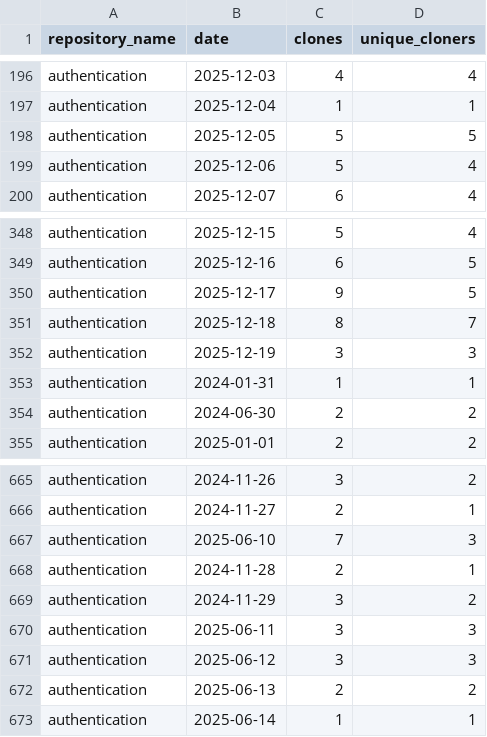
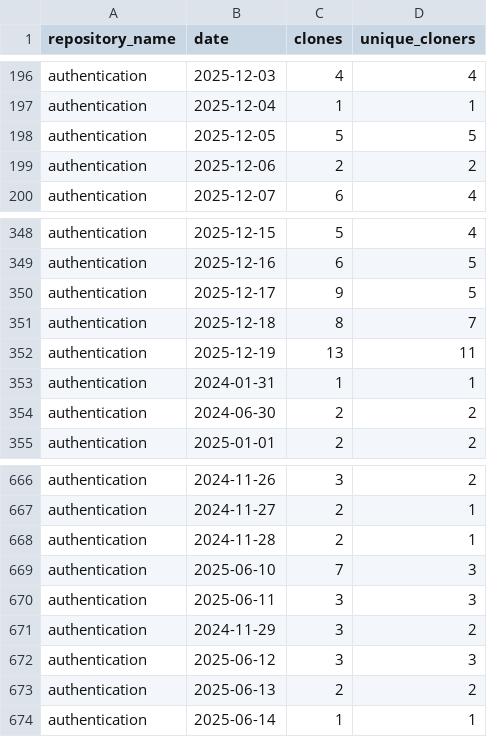
Before and after one commit to 2727-ctrl/authentication, a CSV file: metrics/clone-stats.csv, drawn as a sheet; only a part is shown, gaps mark what is left out; the diff covers the shown part only.

```diff
--- a/metrics/clone-stats.csv
+++ b/metrics/clone-stats.csv
@@ -198,3 +198,3 @@ authentication,2025-12-04,1,1
 authentication,2025-12-05,5,5
-authentication,2025-12-06,5,4
+authentication,2025-12-06,2,2
 authentication,2025-12-07,6,4
@@ -351,3 +351,3 @@ authentication,2025-12-17,9,5
 authentication,2025-12-18,8,7
-authentication,2025-12-19,3,3
+authentication,2025-12-19,13,11
 authentication,2024-01-31,1,1
@@ -666,6 +667,6 @@ authentication,2024-11-26,3,2
 authentication,2024-11-27,2,1
+authentication,2024-11-28,2,1
 authentication,2025-06-10,7,3
-authentication,2024-11-28,2,1
+authentication,2025-06-11,3,3
 authentication,2024-11-29,3,2
-authentication,2025-06-11,3,3
 authentication,2025-06-12,3,3
```
Also changed, not shown: 1 added row and 148 moved rows elsewhere in this file, metrics/clone-stats-sorted.csv, metrics/traffic-stats-sorted.csv, 2 other files.
